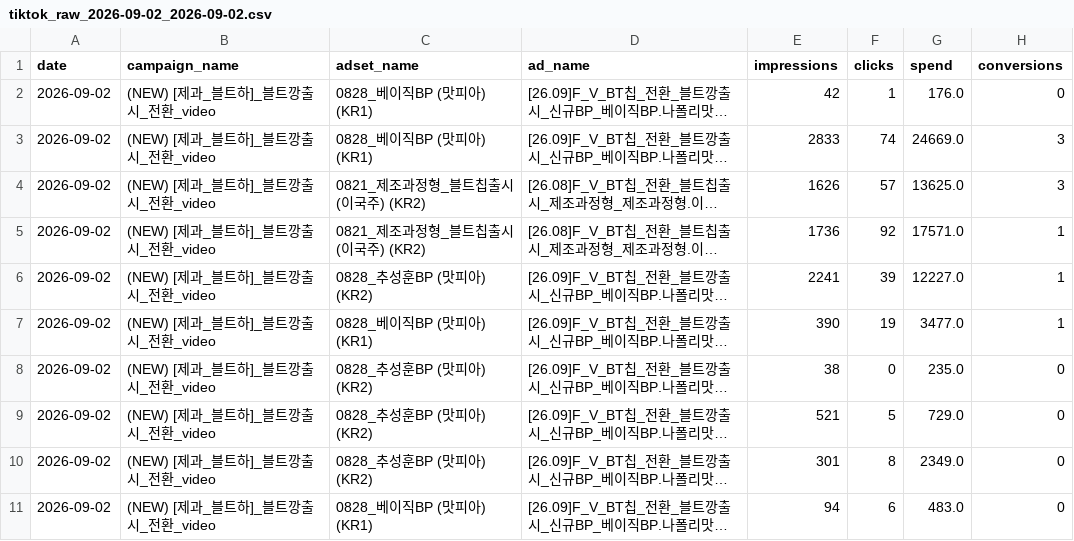
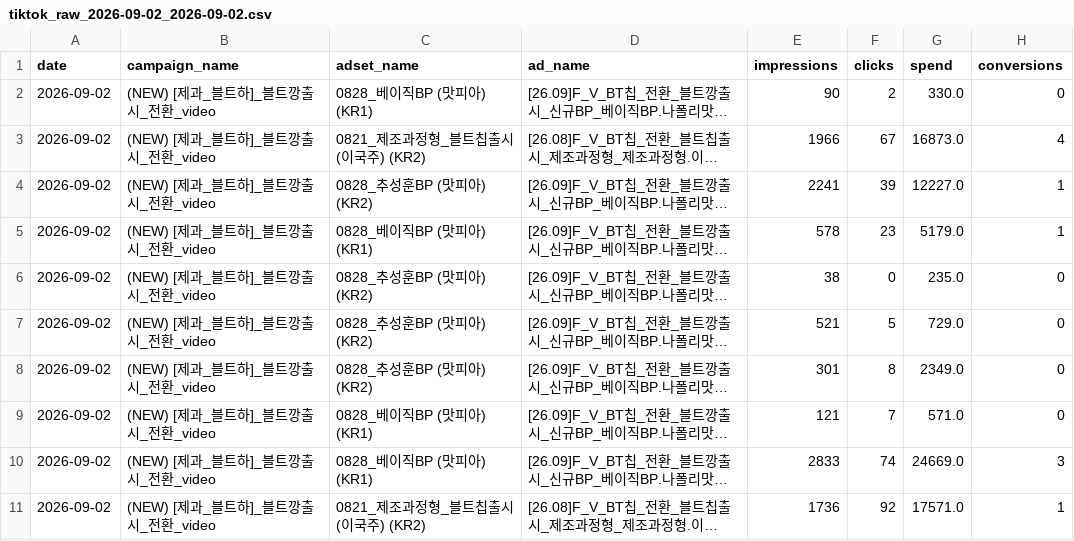
Before and after one commit to youngeun-yun/lalasweet-ad-dashboard, a CSV file: data/tiktok_raw_2026-09-02_2026-09-02.csv, drawn as a sheet; long unchanged cells end in …; addresses are those after the commit; the diff names each change by its address in the sheet, - before the commit and + after, or states it on an @@ line.

```diff
--- a/data/tiktok_raw_2026-09-02_2026-09-02.csv
+++ b/data/tiktok_raw_2026-09-02_2026-09-02.csv
-E2 (impressions): 42
+E2 (impressions): 90
-F2 (clicks): 1
+F2 (clicks): 2
-G2 (spend): 176.0
+G2 (spend): 330.0
-E3 (impressions): 1626
+E3 (impressions): 1966
-F3 (clicks): 57
+F3 (clicks): 67
-G3 (spend): 13625.0
+G3 (spend): 16873.0
-H3 (conversions): 3
+H3 (conversions): 4
-E5 (impressions): 390
+E5 (impressions): 578
-F5 (clicks): 19
+F5 (clicks): 23
-G5 (spend): 3477.0
+G5 (spend): 5179.0
-E9 (impressions): 94
+E9 (impressions): 121
-F9 (clicks): 6
+F9 (clicks): 7
-G9 (spend): 483.0
+G9 (spend): 571.0
@@ row 3 moved to row 10: 2026-09-02 @@
@@ row 5 moved to row 11: 2026-09-02 @@
```
Also changed, not shown: data/meta_raw_2026-09-02_2026-09-02.csv, 2 other files.
